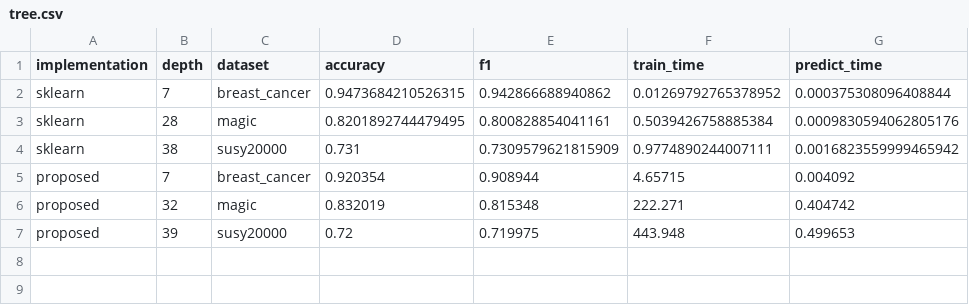
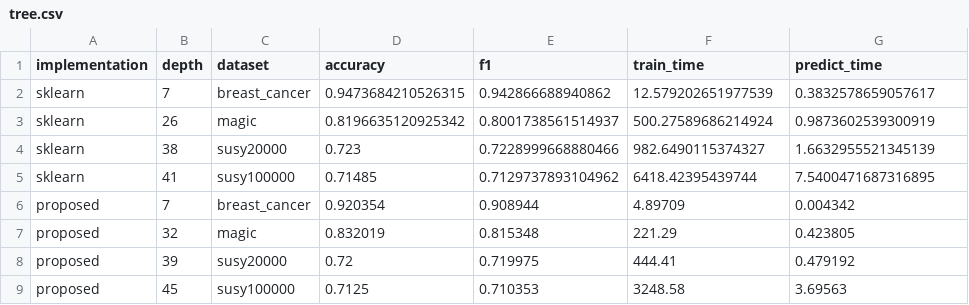
Before and after one commit to FedericoBustaffa/random_forest, a CSV file: results/tree.csv, drawn as a sheet.

Commit message:
tree

```diff
--- a/results/tree.csv
+++ b/results/tree.csv
@@ -1,7 +1,9 @@
 implementation,depth,dataset,accuracy,f1,train_time,predict_time
-sklearn,7,breast_cancer,0.9473684210526315,0.942866688940862,0.01269792765378952,0.000375308096408844
-sklearn,28,magic,0.8201892744479495,0.800828854041161,0.5039426758885384,0.0009830594062805176
-sklearn,38,susy20000,0.731,0.7309579621815909,0.9774890244007111,0.0016823559999465942
-proposed,7,breast_cancer,0.920354,0.908944,4.65715,0.004092
-proposed,32,magic,0.832019,0.815348,222.271,0.404742
-proposed,39,susy20000,0.72,0.719975,443.948,0.499653
+sklearn,7,breast_cancer,0.9473684210526315,0.942866688940862,12.579202651977539,0.3832578659057617
+sklearn,26,magic,0.8196635120925342,0.8001738561514937,500.27589686214924,0.9873602539300919
+sklearn,38,susy20000,0.723,0.7228999668880466,982.6490115374327,1.6632955521345139
+sklearn,41,susy100000,0.71485,0.7129737893104962,6418.42395439744,7.5400471687316895
+proposed,7,breast_cancer,0.920354,0.908944,4.89709,0.004342
+proposed,32,magic,0.832019,0.815348,221.29,0.423805
+proposed,39,susy20000,0.72,0.719975,444.41,0.479192
+proposed,45,susy100000,0.7125,0.710353,3248.58,3.69563
```
